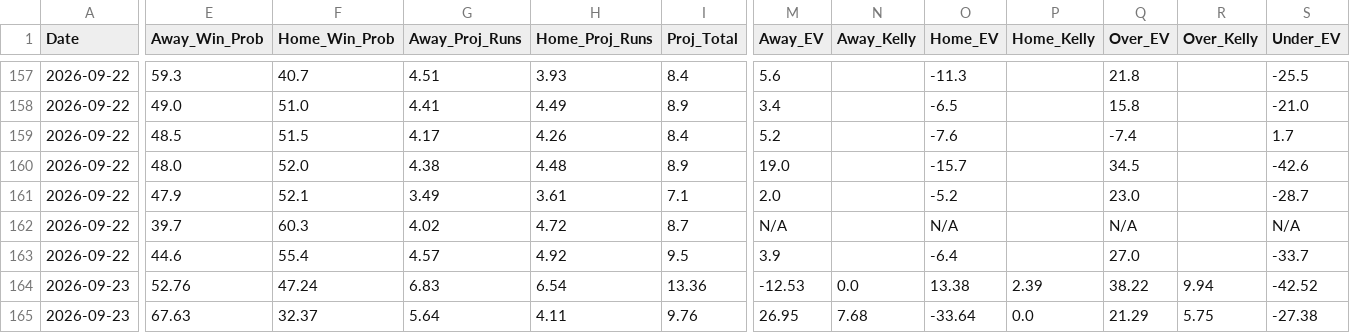
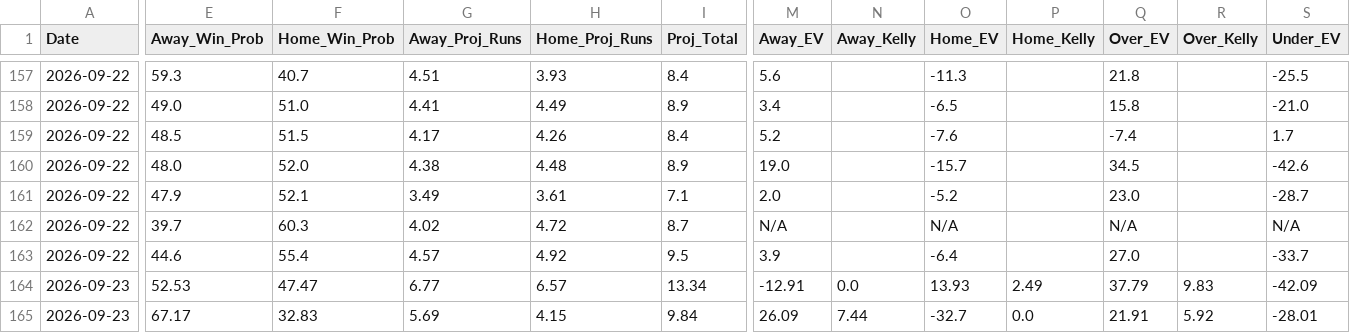
Before and after one commit to matthewmehl14-glitch/MLB-Model, a CSV file: projections_history.csv, drawn as a sheet; only a part is shown, gaps mark what is left out; the diff covers the shown part only; the diff names each change by its address in the sheet, - before the commit and + after, or states it on an @@ line.

```diff
--- a/projections_history.csv
+++ b/projections_history.csv
-E164 (Away_Win_Prob): 52.76
+E164 (Away_Win_Prob): 52.53
-F164 (Home_Win_Prob): 47.24
+F164 (Home_Win_Prob): 47.47
-G164 (Away_Proj_Runs): 6.83
+G164 (Away_Proj_Runs): 6.77
-H164 (Home_Proj_Runs): 6.54
+H164 (Home_Proj_Runs): 6.57
-I164 (Proj_Total): 13.36
+I164 (Proj_Total): 13.34
-M164 (Away_EV): -12.53
+M164 (Away_EV): -12.91
-O164 (Home_EV): 13.38
+O164 (Home_EV): 13.93
-P164 (Home_Kelly): 2.39
+P164 (Home_Kelly): 2.49
-Q164 (Over_EV): 38.22
+Q164 (Over_EV): 37.79
-R164 (Over_Kelly): 9.94
+R164 (Over_Kelly): 9.83
-S164 (Under_EV): -42.52
+S164 (Under_EV): -42.09
-E165 (Away_Win_Prob): 67.63
+E165 (Away_Win_Prob): 67.17
-F165 (Home_Win_Prob): 32.37
+F165 (Home_Win_Prob): 32.83
-G165 (Away_Proj_Runs): 5.64
+G165 (Away_Proj_Runs): 5.69
-H165 (Home_Proj_Runs): 4.11
+H165 (Home_Proj_Runs): 4.15
-I165 (Proj_Total): 9.76
+I165 (Proj_Total): 9.84
-M165 (Away_EV): 26.95
+M165 (Away_EV): 26.09
-N165 (Away_Kelly): 7.68
+N165 (Away_Kelly): 7.44
-O165 (Home_EV): -33.64
+O165 (Home_EV): -32.7
-Q165 (Over_EV): 21.29
+Q165 (Over_EV): 21.91
-R165 (Over_Kelly): 5.75
+R165 (Over_Kelly): 5.92
-S165 (Under_EV): -27.38
+S165 (Under_EV): -28.01
```
Also changed, not shown: 138 edited cells elsewhere in this file, 1 other file.
